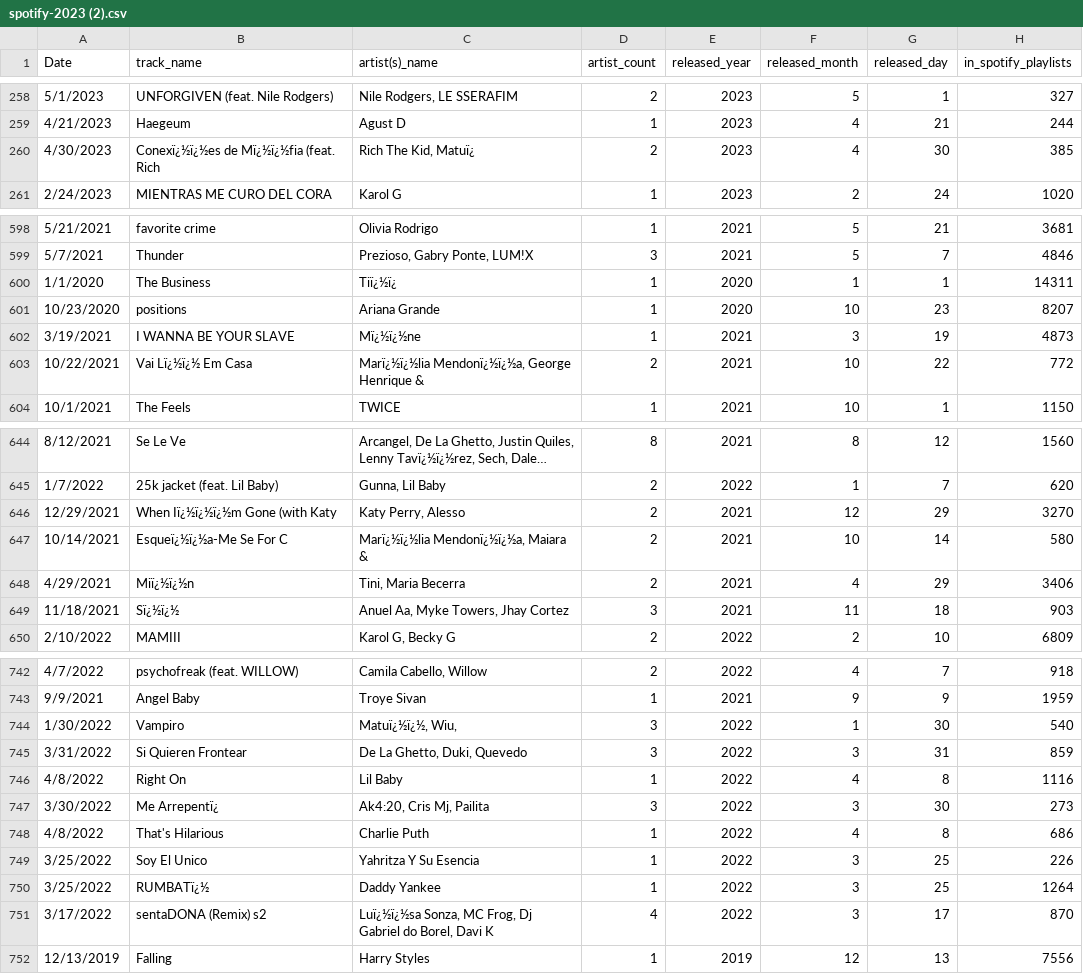
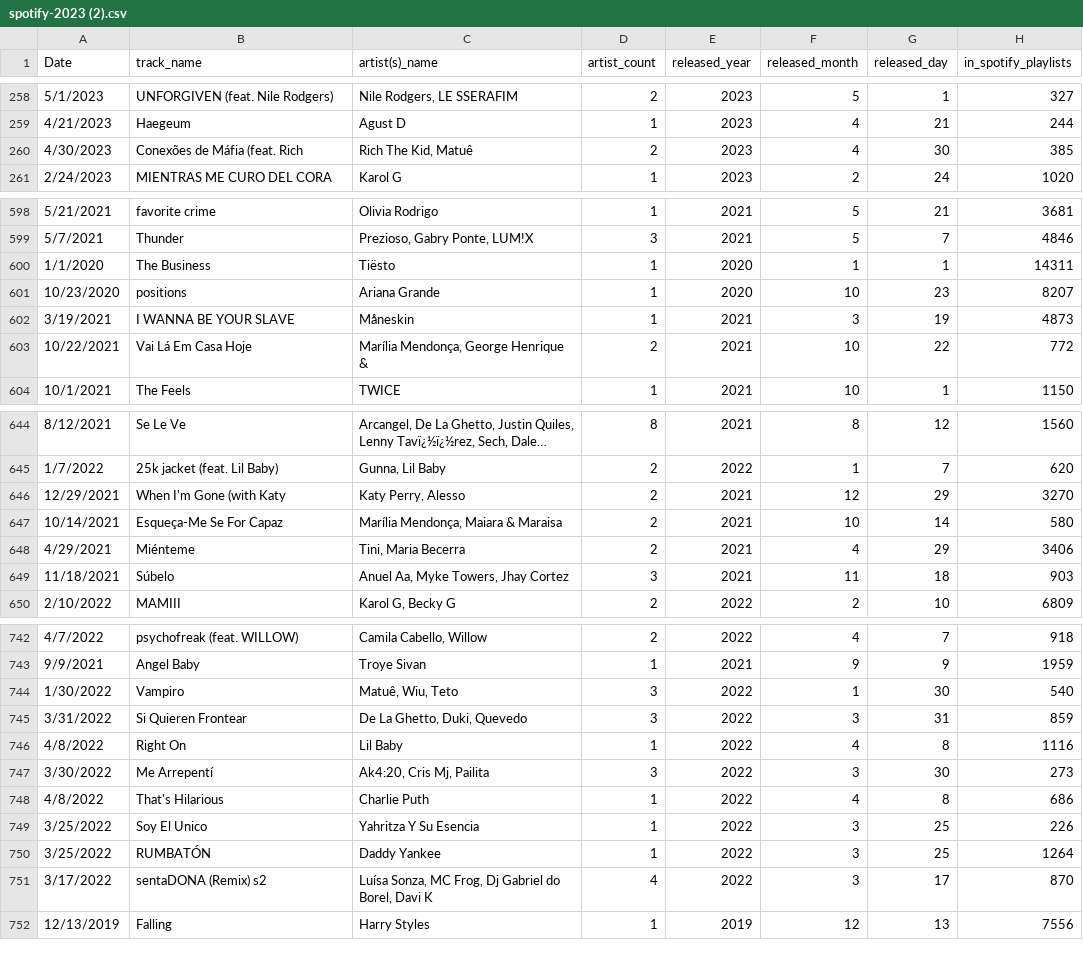
Before and after one commit to perpachirp/Project-2, a CSV file: spotify-2023 (2).csv, drawn as a sheet; only a part is shown, gaps mark what is left out; long unchanged cells end in …; the diff covers the shown part only; the diff names each change by its address in the sheet, - before the commit and + after, or states it on an @@ line.

```diff
--- a/spotify-2023 (2).csv
+++ b/spotify-2023 (2).csv
-B260 (track_name): Conexï¿½ï¿½es de Mï¿½ï¿½fia (feat. Rich
+B260 (track_name): Conexões de Máfia (feat. Rich
-C260 (artist(s)_name): Rich The Kid, Matuï¿
+C260 (artist(s)_name): Rich The Kid, Matuê
-C600 (artist(s)_name): Tiï¿½ï¿
+C600 (artist(s)_name): Tiësto
-C602 (artist(s)_name): Mï¿½ï¿½ne
+C602 (artist(s)_name): Måneskin
-B603 (track_name): Vai Lï¿½ï¿½ Em Casa
+B603 (track_name): Vai Lá Em Casa Hoje
-C603 (artist(s)_name): Marï¿½ï¿½lia Mendonï¿½ï¿½a, George Henrique &
+C603 (artist(s)_name): Marília Mendonça, George Henrique &
-B646 (track_name): When Iï¿½ï¿½ï¿½m Gone (with Katy
+B646 (track_name): When I'm Gone (with Katy
-B647 (track_name): Esqueï¿½ï¿½a-Me Se For C
+B647 (track_name): Esqueça-Me Se For Capaz
-C647 (artist(s)_name): Marï¿½ï¿½lia Mendonï¿½ï¿½a, Maiara &
+C647 (artist(s)_name): Marília Mendonça, Maiara & Maraisa
-B648 (track_name): Miï¿½ï¿½n
+B648 (track_name): Miénteme
-B649 (track_name): Sï¿½ï¿½
+B649 (track_name): Súbelo
-C744 (artist(s)_name): Matuï¿½ï¿½, Wiu,
+C744 (artist(s)_name): Matuê, Wiu, Teto
-B747 (track_name): Me Arrepentï¿
+B747 (track_name): Me Arrepentí
-B750 (track_name): RUMBATï¿½
+B750 (track_name): RUMBATÓN
-C751 (artist(s)_name): Luï¿½ï¿½sa Sonza, MC…
+C751 (artist(s)_name): Luísa Sonza, MC…
```
Also changed, not shown: 1 added row, 1 removed row and 82 edited cells elsewhere in this file.
